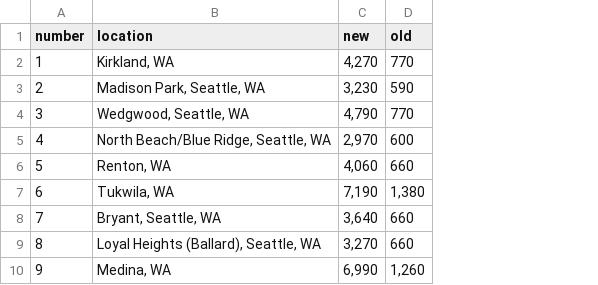
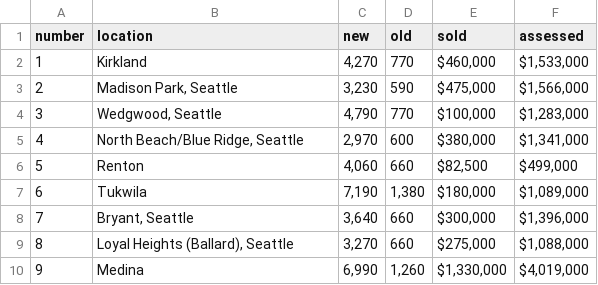
Before and after one commit to seattletimes/mansion-views, a CSV file: data/houses.csv, drawn as a sheet; the diff names each change by its address in the sheet, - before the commit and + after, or states it on an @@ line.

```diff
--- a/data/houses.csv
+++ b/data/houses.csv
+column E (sold), rows 2-10: $460,000 | $475,000 | $100,000 | $380,000 | $82,500 | $180,000 | $300,000 | $275,000 | $1,330,000
+column F (assessed), rows 2-10: $1,533,000 | $1,566,000 | $1,283,000 | $1,341,000 | $499,000 | $1,089,000 | $1,396,000 | $1,088,000 | $4,019,000
-B2 (location): Kirkland, WA
+B2 (location): Kirkland
-B3 (location): Madison Park, Seattle, WA
+B3 (location): Madison Park, Seattle
-B4 (location): Wedgwood, Seattle, WA
+B4 (location): Wedgwood, Seattle
-B5 (location): North Beach/Blue Ridge, Seattle, WA
+B5 (location): North Beach/Blue Ridge, Seattle
-B6 (location): Renton, WA
+B6 (location): Renton
-B7 (location): Tukwila, WA
+B7 (location): Tukwila
-B8 (location): Bryant, Seattle, WA
+B8 (location): Bryant, Seattle
-B9 (location): Loyal Heights (Ballard), Seattle, WA
+B9 (location): Loyal Heights (Ballard), Seattle
-B10 (location): Medina, WA
+B10 (location): Medina
```
Also changed, not shown: 2 other files.
